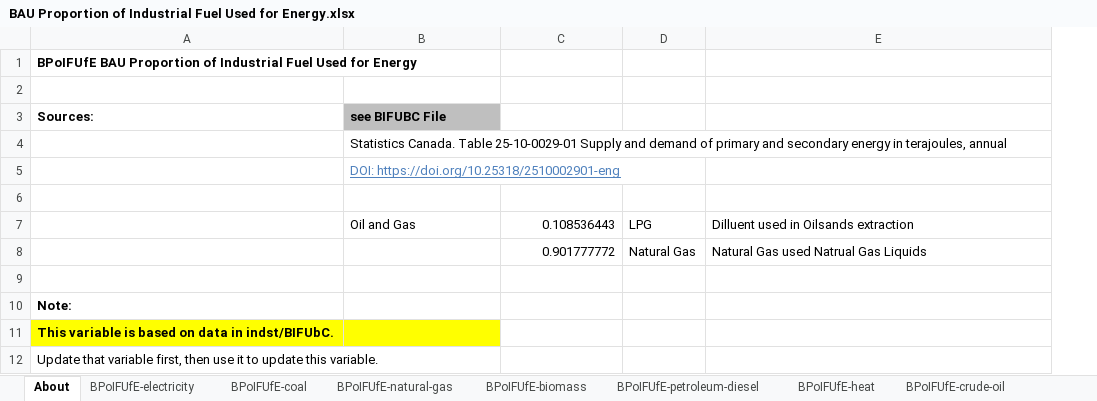
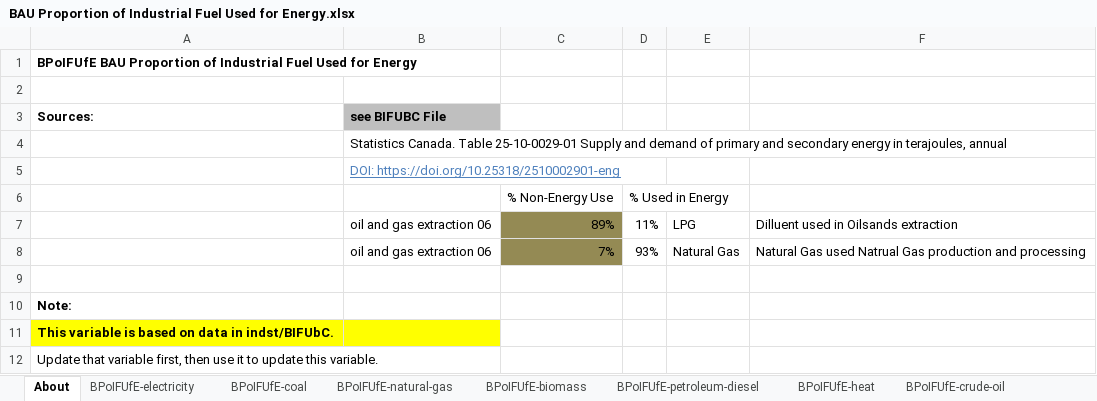
Before and after one commit to EnergyInnovation/eps-canada, an Excel workbook: InputData/indst/BPoIFUfE/BAU Proportion of Industrial Fuel Used for Energy.xlsx, sheet About, drawn as a sheet; only a part is shown; values as stored, in another font and other column widths than the file's, no borders; removed rows and columns are numbered as before the commit, all else as after; the diff names each change by its address in the sheet, - before the commit and + after, or states it on an @@ line.

```diff
--- a/InputData/indst/BPoIFUfE/BAU Proportion of Industrial Fuel Used for Energy.xlsx (sheet About)
+++ b/InputData/indst/BPoIFUfE/BAU Proportion of Industrial Fuel Used for Energy.xlsx (sheet About)
+column D, rows 6-7: % Used in Energy | 11%
-row 6: (empty)
+row 6:  |  | % Non-Energy Use | % Used in Energy
-B7 (see BIFUBC File): Oil and Gas
+B7 (see BIFUBC File): oil and gas extraction 06
-C7: 0.108536443
+C7: 89%
-C7 fill: none
+C7 fill: #948A54
-row 8:  |  | 0.901777772 | Natural Gas | Natural Gas used Natrual Gas Liquids
+row 8:  | oil and gas extraction 06 | 7% | 93% | Natural Gas | Natural Gas used Natrual Gas production and processing
```
Also changed, not shown: sheet BPoIFUfE-natural-gas, sheet BPoIFUfE-LPG-propane-or-butane, 16 other files.
